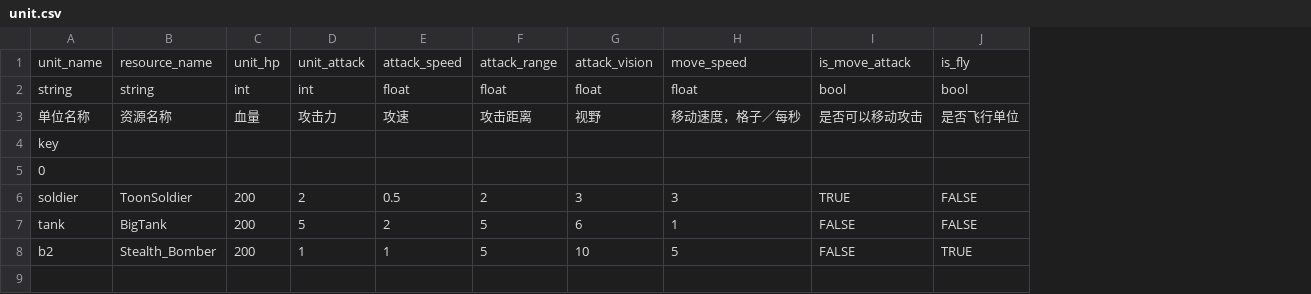
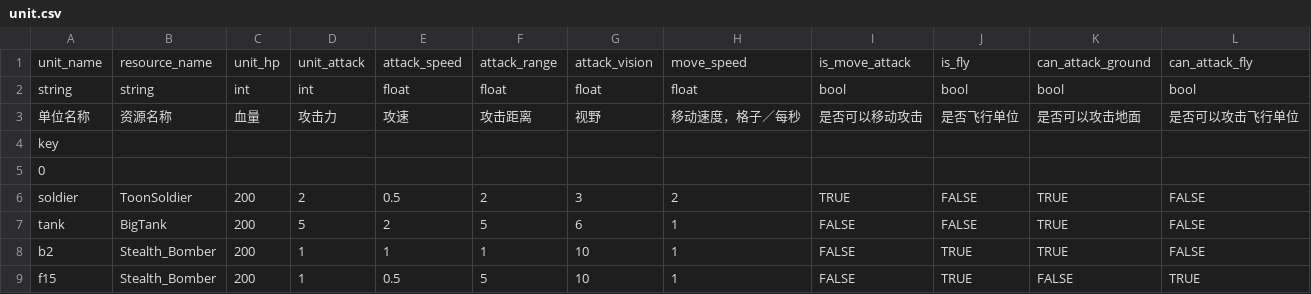
Before and after one commit to bYsdTd/MileStones, a CSV file: Assets/StreamingAssets/GDS/unit.csv, drawn as a sheet; the diff names each change by its address in the sheet, - before the commit and + after, or states it on an @@ line.

```diff
--- a/Assets/StreamingAssets/GDS/unit.csv
+++ b/Assets/StreamingAssets/GDS/unit.csv
+column K, rows 1-8: can_attack_ground | bool | 是否可以攻击地面 |  |  | TRUE | TRUE | TRUE
+column L, rows 1-8: can_attack_fly | bool | 是否可以攻击飞行单位 |  |  | FALSE | FALSE | FALSE
-H6: 3
+H6: 2
-F8: 5
+F8: 1
-H8: 5
+H8: 1
+row 9: f15 | Stealth_Bomber | 200 | 1 | 0.5 | 5 | 10 | 1 | FALSE | TRUE | FALSE | TRUE
```
Also changed, not shown: 4 other files.
